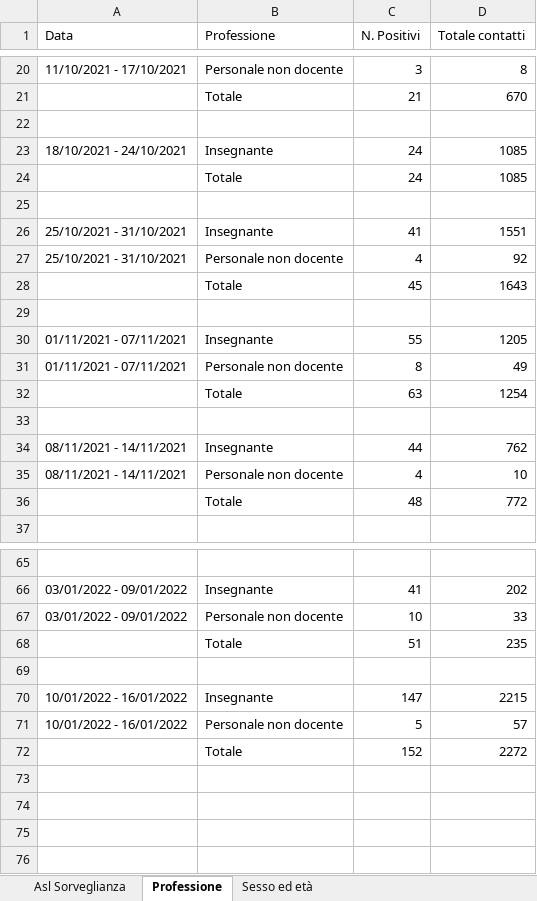
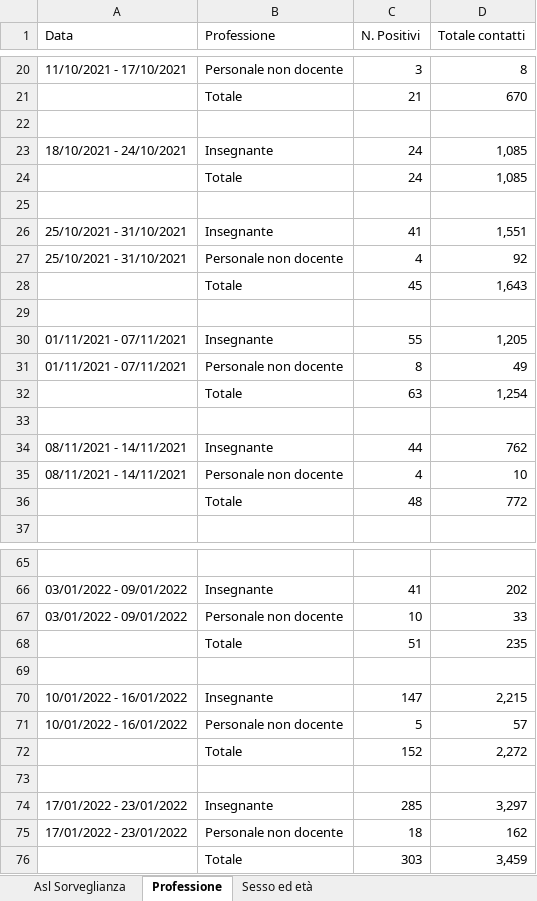
Before and after one commit to fbranda/INFN-ISS, an Excel workbook: Dati contagi nelle scuole/Regioni/Toscana/Contagio Personale Scolastico.xlsx, sheet Professione, drawn as a sheet; only a part is shown, gaps mark what is left out; values as stored, in another font and other column widths than the file's, no borders; the diff covers the shown part only; the diff names each change by its address in the sheet, - before the commit and + after, or states it on an @@ line.

```diff
--- a/Dati contagi nelle scuole/Regioni/Toscana/Contagio Personale Scolastico.xlsx (sheet Professione)
+++ b/Dati contagi nelle scuole/Regioni/Toscana/Contagio Personale Scolastico.xlsx (sheet Professione)
-D23:D24 (Totale contatti): 1085
+D23:D24 (Totale contatti): 1,085
-D26 (Totale contatti): 1551
+D26 (Totale contatti): 1,551
-D28 (Totale contatti): 1643
+D28 (Totale contatti): 1,643
-D30 (Totale contatti): 1205
+D30 (Totale contatti): 1,205
-D32 (Totale contatti): 1254
+D32 (Totale contatti): 1,254
-D70 (Totale contatti): 2215
+D70 (Totale contatti): 2,215
-D72 (Totale contatti): 2272
+D72 (Totale contatti): 2,272
+row 73: (empty)
+row 74: 17/01/2022 - 23/01/2022 | Insegnante | 285 | 3,297
+row 75: 17/01/2022 - 23/01/2022 | Personale non docente | 18 | 162
+row 76:  | Totale | 303 | 3,459
```
Also changed, not shown: 12 edited cells elsewhere in this sheet, sheet Sesso ed età, sheet Asl Sorveglianza, 7 other files.
